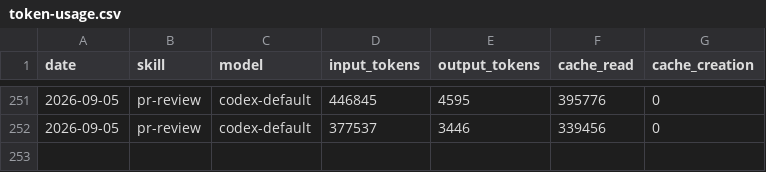
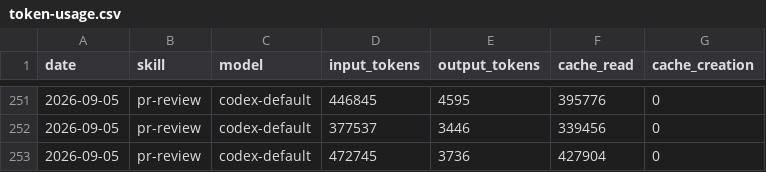
Before and after one commit to Svector-anu/svectors-lab, a CSV file: memory/token-usage.csv, drawn as a sheet; only a part is shown, gaps mark what is left out; the diff names each change by its address in the sheet, - before the commit and + after, or states it on an @@ line.

Commit message:
chore(pr-review): auto-commit 2026-09-05

```diff
--- a/memory/token-usage.csv
+++ b/memory/token-usage.csv
+row 253: 2026-09-05 | pr-review | codex-default | 472745 | 3736 | 427904 | 0
```
Also changed, not shown: 4 other files.
